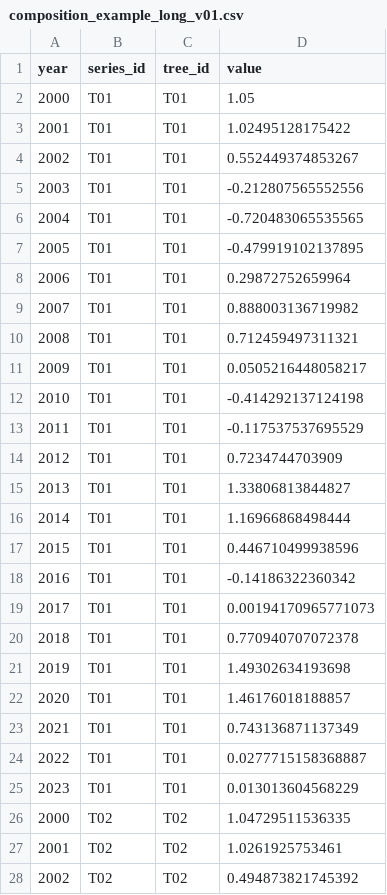
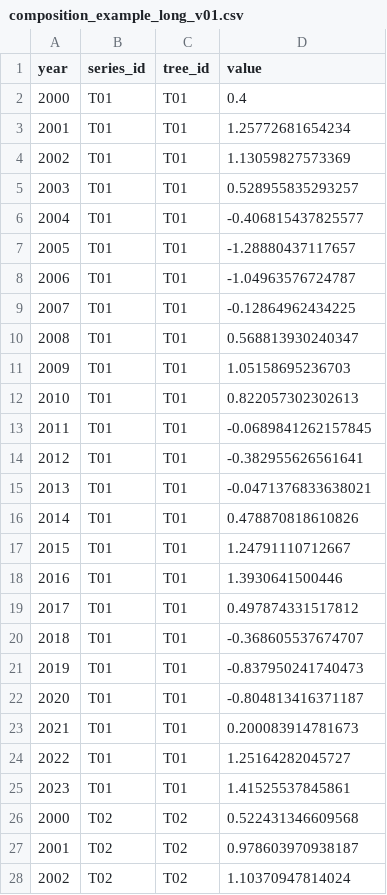
Before and after one commit to zooc-14calbp/chronodiag, a CSV file: shared_fixtures/composition_example_long_v01.csv, drawn as a sheet; only a part is shown; the diff covers the shown part only.

Commit message:
Align synthetic composition fixture with deterministic generator

```diff
--- a/shared_fixtures/composition_example_long_v01.csv
+++ b/shared_fixtures/composition_example_long_v01.csv
@@ -1,28 +1,28 @@
 year,series_id,tree_id,value
-2000,T01,T01,1.05
-2001,T01,T01,1.02495128175422
-2002,T01,T01,0.552449374853267
-2003,T01,T01,-0.212807565552556
-2004,T01,T01,-0.720483065535565
-2005,T01,T01,-0.479919102137895
-2006,T01,T01,0.29872752659964
-2007,T01,T01,0.888003136719982
-2008,T01,T01,0.712459497311321
-2009,T01,T01,0.0505216448058217
-2010,T01,T01,-0.414292137124198
-2011,T01,T01,-0.117537537695529
-2012,T01,T01,0.7234744703909
-2013,T01,T01,1.33806813844827
-2014,T01,T01,1.16966868498444
-2015,T01,T01,0.446710499938596
-2016,T01,T01,-0.14186322360342
-2017,T01,T01,0.00194170965771073
-2018,T01,T01,0.770940707072378
-2019,T01,T01,1.49302634193698
-2020,T01,T01,1.46176018188857
-2021,T01,T01,0.743136871137349
-2022,T01,T01,0.0277715158368887
-2023,T01,T01,0.013013604568229
-2000,T02,T02,1.04729511536335
-2001,T02,T02,1.0261925753461
-2002,T02,T02,0.494873821745392
+2000,T01,T01,0.4
+2001,T01,T01,1.25772681654234
+2002,T01,T01,1.13059827573369
+2003,T01,T01,0.528955835293257
+2004,T01,T01,-0.406815437825577
+2005,T01,T01,-1.28880437117657
+2006,T01,T01,-1.04963576724787
+2007,T01,T01,-0.12864962434225
+2008,T01,T01,0.568813930240347
+2009,T01,T01,1.05158695236703
+2010,T01,T01,0.822057302302613
+2011,T01,T01,-0.0689841262157845
+2012,T01,T01,-0.382955626561641
+2013,T01,T01,-0.0471376833638021
+2014,T01,T01,0.478870818610826
+2015,T01,T01,1.24791110712667
+2016,T01,T01,1.3930641500446
+2017,T01,T01,0.497874331517812
+2018,T01,T01,-0.368605537674707
+2019,T01,T01,-0.837950241740473
+2020,T01,T01,-0.804813416371187
+2021,T01,T01,0.200083914781673
+2022,T01,T01,1.25164282045727
+2023,T01,T01,1.41525537845861
+2000,T02,T02,0.522431346609568
+2001,T02,T02,0.978603970938187
+2002,T02,T02,1.10370947814024
```
Also changed, not shown: 162 edited cells elsewhere in this file.
